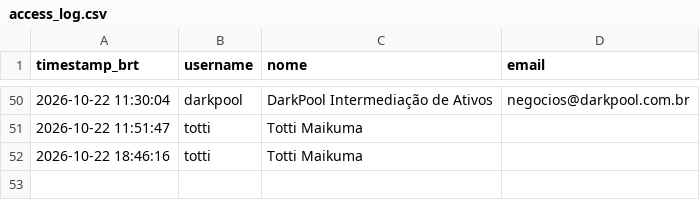
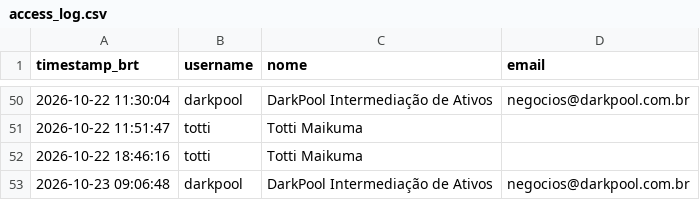
Before and after one commit to jucasalle87/resort-porto-seguro, a CSV file: data/access_log.csv, drawn as a sheet; only a part is shown, gaps mark what is left out.

Commit message:
Registra acesso de 'darkpool'

```diff
--- a/data/access_log.csv
+++ b/data/access_log.csv
@@ -52 +52,2 @@ timestamp_brt,username,nome,email
 2026-10-22 18:46:16,totti,Totti Maikuma,
+2026-10-23 09:06:48,darkpool,DarkPool Intermediação de Ativos,negocios@darkpool.com.br
```
